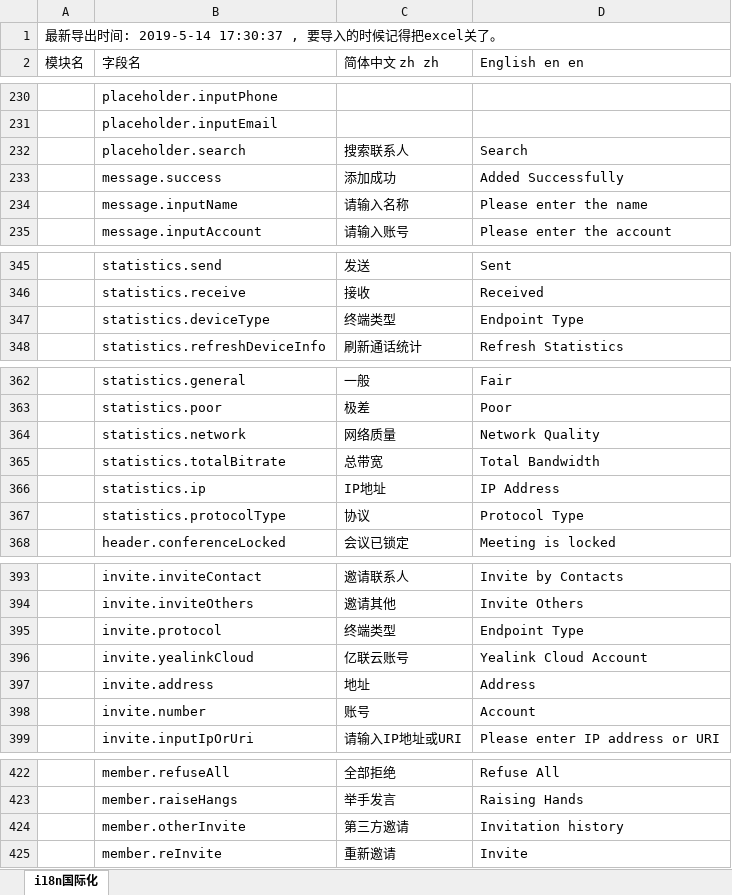
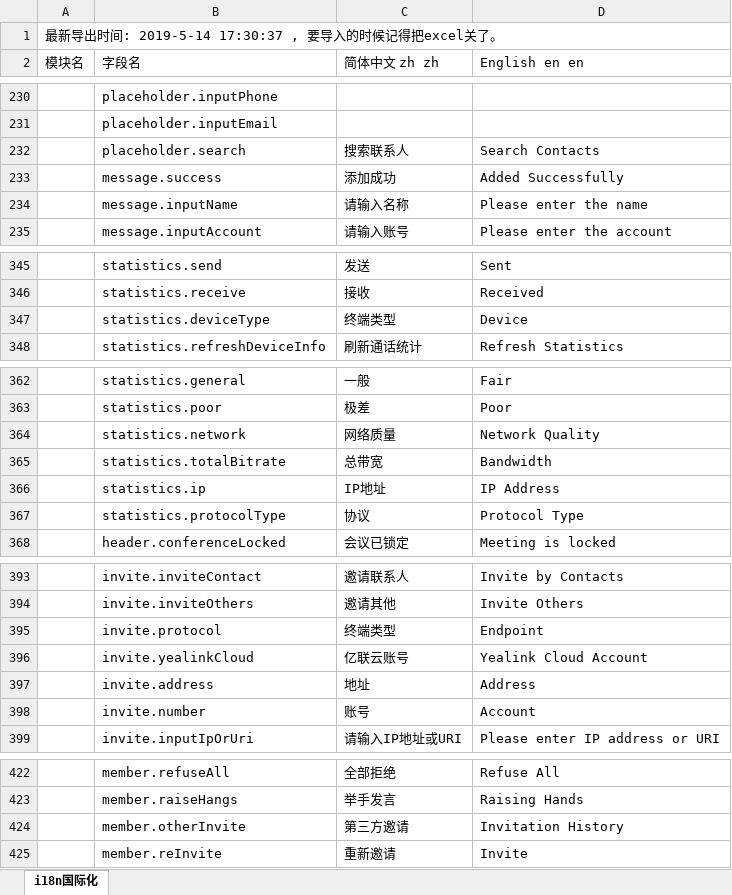
Before and after one commit to zeng450026937/vcd-h5, an Excel workbook: src/renderer/i18n/result.xlsx, sheet i18n国际化, drawn as a sheet; only a part is shown, gaps mark what is left out; values as stored, in another font and other column widths than the file's, no borders; the diff names each change by its address in the sheet, - before the commit and + after, or states it on an @@ line.

```diff
--- a/src/renderer/i18n/result.xlsx (sheet i18n国际化)
+++ b/src/renderer/i18n/result.xlsx (sheet i18n国际化)
-D232 (English en en): Search
+D232 (English en en): Search Contacts
-D347 (English en en): Endpoint Type
+D347 (English en en): Device
-D365 (English en en): Total Bandwidth
+D365 (English en en): Bandwidth
-D395 (English en en): Endpoint Type
+D395 (English en en): Endpoint
-D424 (English en en): Invitation history
+D424 (English en en): Invitation History
```
Also changed, not shown: 15 other files.
